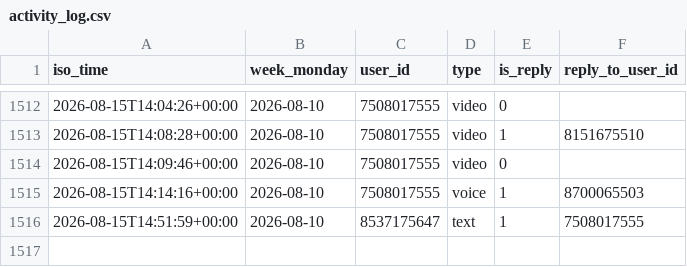
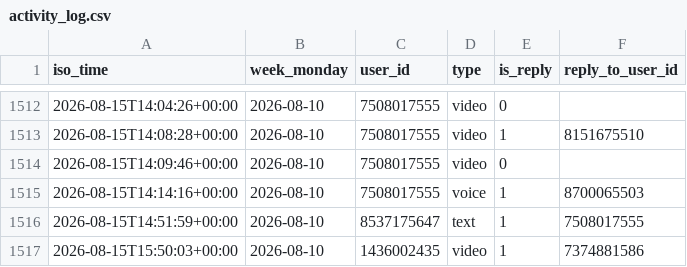
Before and after one commit to Mehinewe/weekly-topic-telegram, a CSV file: activity_log.csv, drawn as a sheet; only a part is shown, gaps mark what is left out.

```diff
--- a/activity_log.csv
+++ b/activity_log.csv
@@ -1516 +1516,2 @@ iso_time,week_monday,user_id,type,is_reply,reply_to_user_id
 2026-08-15T14:51:59+00:00,2026-08-10,8537175647,text,1,7508017555
+2026-08-15T15:50:03+00:00,2026-08-10,1436002435,video,1,7374881586
```
Also changed, not shown: 1 other file.
